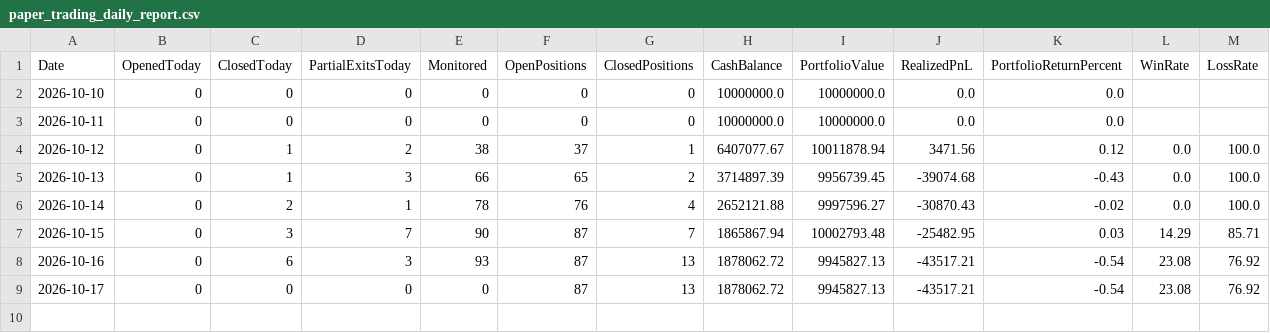
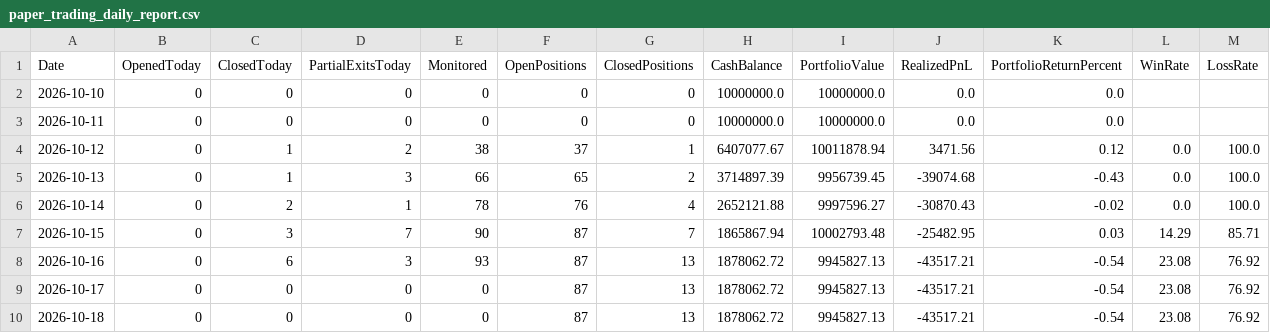
Before and after one commit to kkrsaini-engineer/PRO_TRADER, a CSV file: reports/paper_trading_daily_report.csv, drawn as a sheet; only a part is shown; rows hold the shown columns only; the diff names each change by its address in the sheet, - before the commit and + after, or states it on an @@ line.

```diff
--- a/reports/paper_trading_daily_report.csv
+++ b/reports/paper_trading_daily_report.csv
+row 10: 2026-10-18 | 0 | 0 | 0 | 0 | 87 | 13 | 1878062.72 | 9945827.13 | -43517.21 | -0.54 | 23.08 | 76.92
```
